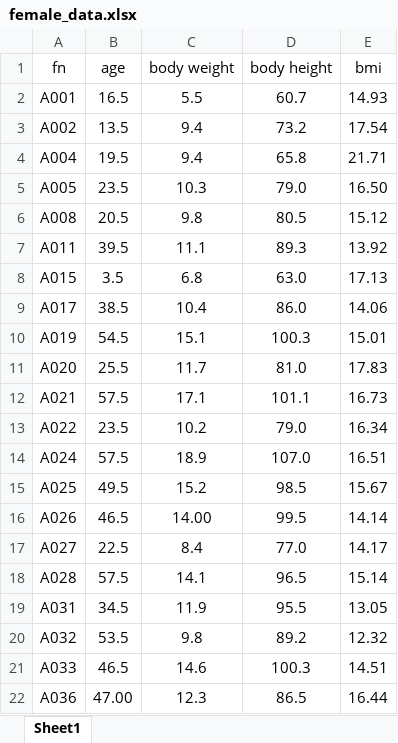
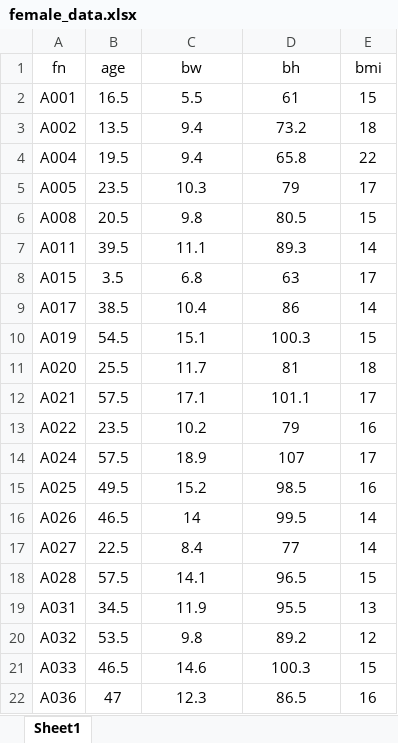
Before and after one commit to oktavianuu/growth-curve-analysis, an Excel workbook: data/local/female_data.xlsx, sheet Sheet1, drawn as a sheet; only a part is shown; values as stored, in another font and other column widths than the file's, no borders; the diff covers the shown part only; the diff names each change by its address in the sheet, - before the commit and + after, or states it on an @@ line.

```diff
--- a/data/local/female_data.xlsx (sheet Sheet1)
+++ b/data/local/female_data.xlsx (sheet Sheet1)
-C1: body weight
+C1: bw
-D1: body height
+D1: bh
-D2 (bh): 60.7
+D2 (bh): 61
-E2 (bmi): 14.93
+E2 (bmi): 15
-E3 (bmi): 17.54
+E3 (bmi): 18
-E4 (bmi): 21.71
+E4 (bmi): 22
-D5 (bh): 79.0
+D5 (bh): 79
-E5 (bmi): 16.50
+E5 (bmi): 17
-E6 (bmi): 15.12
+E6 (bmi): 15
-E7 (bmi): 13.92
+E7 (bmi): 14
-D8 (bh): 63.0
+D8 (bh): 63
-E8 (bmi): 17.13
+E8 (bmi): 17
-D9 (bh): 86.0
+D9 (bh): 86
-E9 (bmi): 14.06
+E9 (bmi): 14
-E10 (bmi): 15.01
+E10 (bmi): 15
-D11 (bh): 81.0
+D11 (bh): 81
-E11 (bmi): 17.83
+E11 (bmi): 18
-E12 (bmi): 16.73
+E12 (bmi): 17
-D13 (bh): 79.0
+D13 (bh): 79
-E13 (bmi): 16.34
+E13 (bmi): 16
-D14 (bh): 107.0
+D14 (bh): 107
-E14 (bmi): 16.51
+E14 (bmi): 17
-E15 (bmi): 15.67
+E15 (bmi): 16
-C16 (bw): 14.00
+C16 (bw): 14
-E16 (bmi): 14.14
+E16 (bmi): 14
-D17 (bh): 77.0
+D17 (bh): 77
-E17 (bmi): 14.17
+E17 (bmi): 14
-E18 (bmi): 15.14
+E18 (bmi): 15
-E19 (bmi): 13.05
+E19 (bmi): 13
-E20 (bmi): 12.32
+E20 (bmi): 12
-E21 (bmi): 14.51
+E21 (bmi): 15
-B22 (age): 47.00
+B22 (age): 47
-E22 (bmi): 16.44
+E22 (bmi): 16
```
Also changed, not shown: 248 edited cells elsewhere in this sheet, 1 other file.
